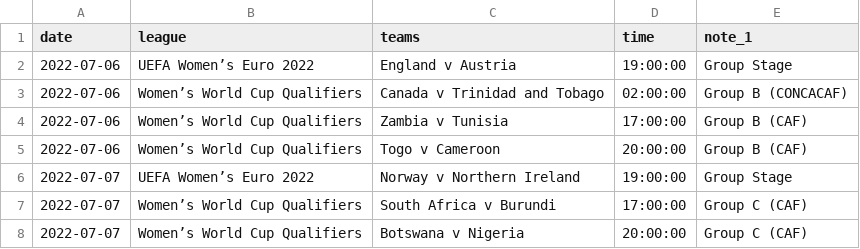
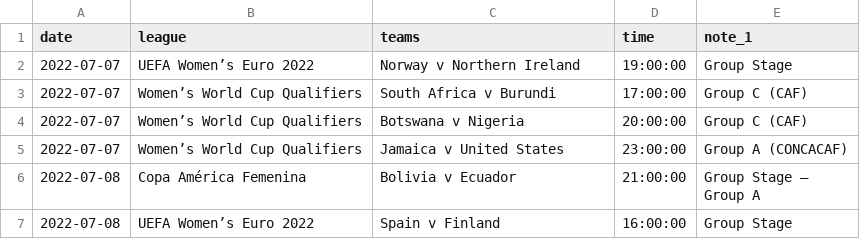
Before and after one commit to darmeth/football-fixtures, a CSV file: data/football-fixtures-women.csv, drawn as a sheet; only a part is shown; the shorter side is filled out with more unchanged rows.

Commit message:
Bot - pruning old dates

```diff
--- a/data/football-fixtures-women.csv
+++ b/data/football-fixtures-women.csv
@@ -1,6 +1,2 @@
 date,league,teams,time,note_1
-2022-07-06,UEFA Women’s Euro 2022,England v Austria,19:00:00,Group Stage
-2022-07-06,Women’s World Cup Qualifiers,Canada v Trinidad and Tobago,02:00:00,Group B (CONCACAF)
-2022-07-06,Women’s World Cup Qualifiers,Zambia v Tunisia,17:00:00,Group B (CAF)
-2022-07-06,Women’s World Cup Qualifiers,Togo v Cameroon,20:00:00,Group B (CAF)
 2022-07-07,UEFA Women’s Euro 2022,Norway v Northern Ireland,19:00:00,Group Stage
```
